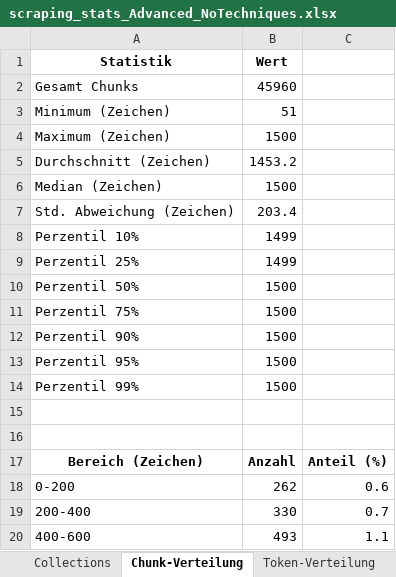
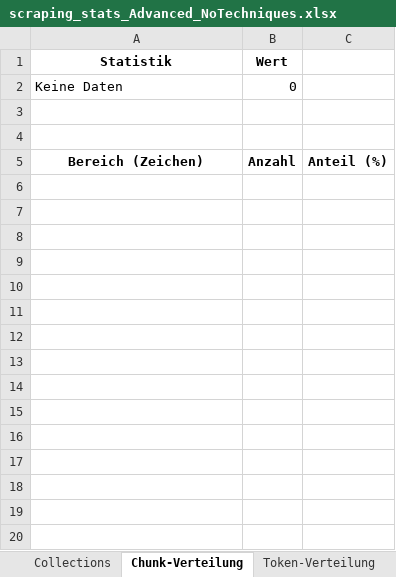
Before and after one commit to sebastianuzk/uzk-masterarbeit, an Excel workbook: src/evaluation/data/scraping_stats_Advanced_NoTechniques.xlsx, sheet Chunk-Verteilung, drawn as a sheet; only a part is shown; values as stored, in another font and other column widths than the file's, no borders; removed rows and columns are numbered as before the commit, all else as after; the diff covers the shown part only; the diff names each change by its address in the sheet, - before the commit and + after, or states it on an @@ line.

```diff
--- a/src/evaluation/data/scraping_stats_Advanced_NoTechniques.xlsx (sheet Chunk-Verteilung)
+++ b/src/evaluation/data/scraping_stats_Advanced_NoTechniques.xlsx (sheet Chunk-Verteilung)
-row 2: Gesamt Chunks | 45960
-row 3: Minimum (Zeichen) | 51
-row 4: Maximum (Zeichen) | 1500
-row 5: Durchschnitt (Zeichen) | 1453.2
-row 6: Median (Zeichen) | 1500
-row 7: Std. Abweichung (Zeichen) | 203.4
-row 8: Perzentil 10% | 1499
-row 9: Perzentil 25% | 1499
-row 10: Perzentil 50% | 1500
-row 11: Perzentil 75% | 1500
-row 12: Perzentil 90% | 1500
-row 13: Perzentil 95% | 1500
-row 14: Perzentil 99% | 1500
+row 2: Keine Daten | 0
-row 18: 0-200 | 262 | 0.6
-row 19: 200-400 | 330 | 0.7
-row 20: 400-600 | 493 | 1.1
```
Also changed, not shown: 12 removed rows elsewhere in this sheet, sheet Token-Verteilung, sheet Übersicht, sheet Collections, src/evaluation/data/Zwischenstand.xlsx, 23 other files.
